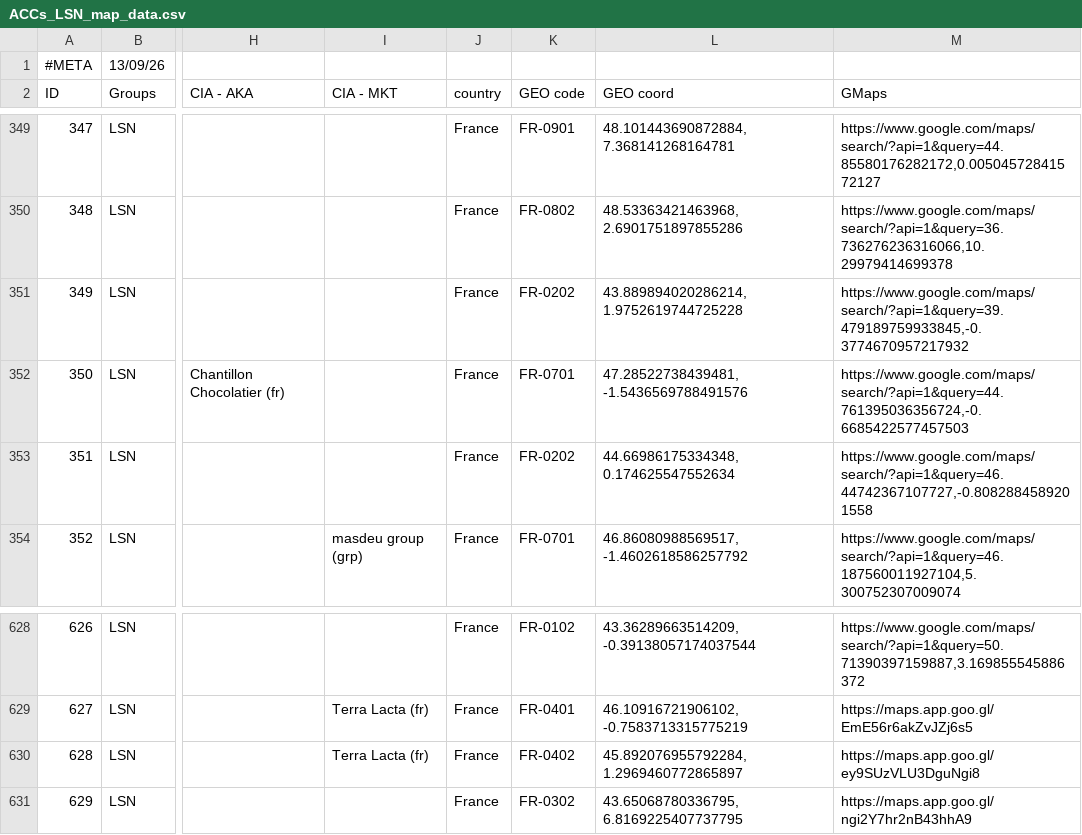
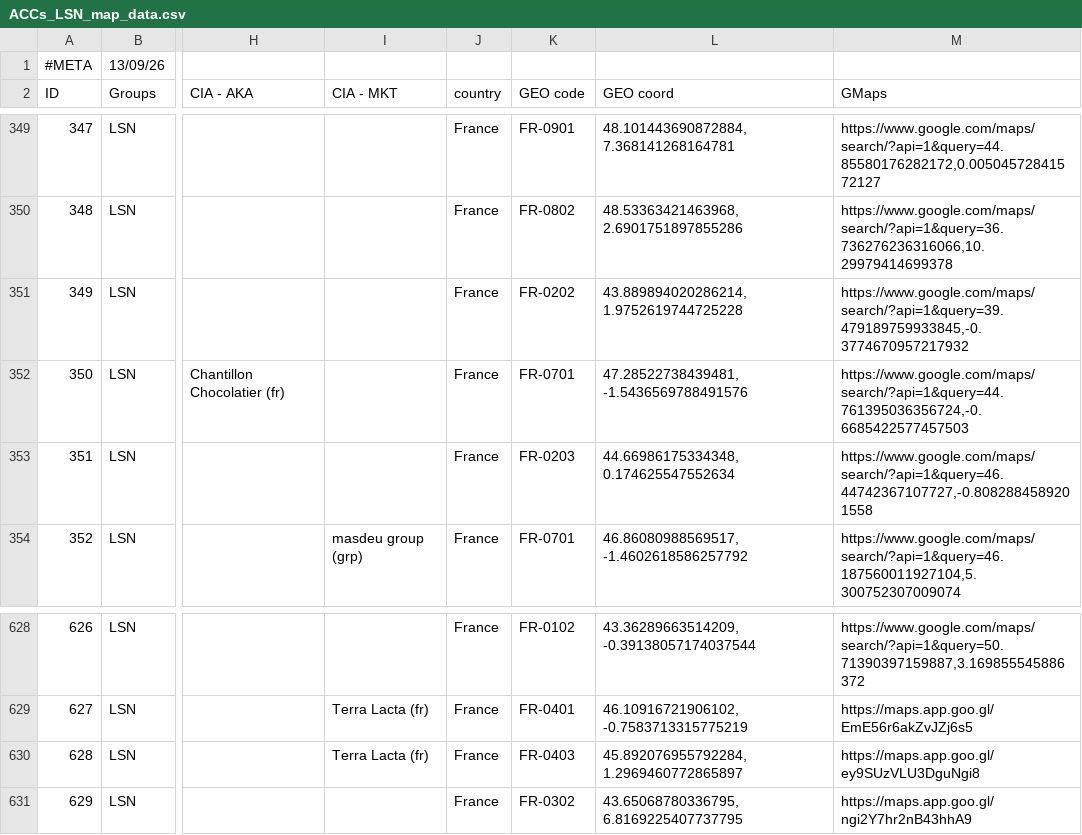
Before and after one commit to Izard000/LSN_map-data, a CSV file: ACCs_LSN_map_data.csv, drawn as a sheet; only a part is shown, gaps mark what is left out; the diff names each change by its address in the sheet, - before the commit and + after, or states it on an @@ line.

Commit message:
update map data

```diff
--- a/ACCs_LSN_map_data.csv
+++ b/ACCs_LSN_map_data.csv
-K353 (GEO code): FR-0202
+K353 (GEO code): FR-0203
-K630 (GEO code): FR-0402
+K630 (GEO code): FR-0403
```
